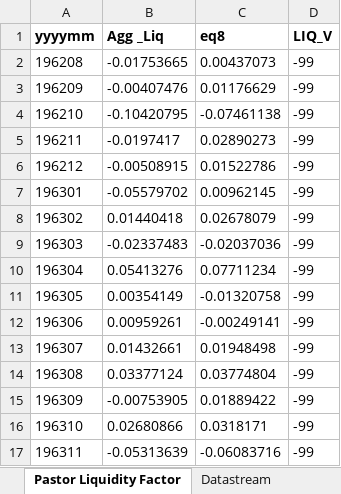
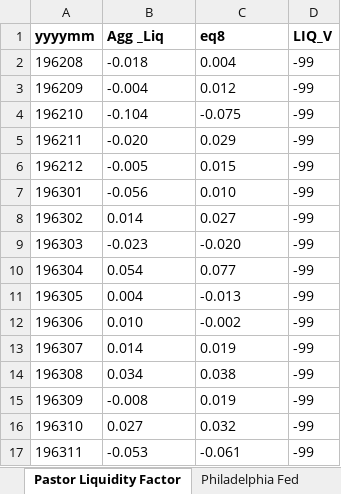
Before and after one commit to GabboCg/christiansen-schmeling-schrimpf-2012, an Excel workbook: data-raw/data_raw.xlsx, sheet Pastor Liquidity Factor, drawn as a sheet; only a part is shown; values as stored, in another font and other column widths than the file's, no borders; the diff covers the shown part only; the diff names each change by its address in the sheet, - before the commit and + after, or states it on an @@ line.

```diff
--- a/data-raw/data_raw.xlsx (sheet Pastor Liquidity Factor)
+++ b/data-raw/data_raw.xlsx (sheet Pastor Liquidity Factor)
+sheet tab: Philadelphia Fed
-B2 (Agg _Liq): -0.01753665
+B2 (Agg _Liq): -0.018
-C2 (eq8): 0.00437073
+C2 (eq8): 0.004
-B3 (Agg _Liq): -0.00407476
+B3 (Agg _Liq): -0.004
-C3 (eq8): 0.01176629
+C3 (eq8): 0.012
-B4 (Agg _Liq): -0.10420795
+B4 (Agg _Liq): -0.104
-C4 (eq8): -0.07461138
+C4 (eq8): -0.075
-B5 (Agg _Liq): -0.0197417
+B5 (Agg _Liq): -0.020
-C5 (eq8): 0.02890273
+C5 (eq8): 0.029
-B6 (Agg _Liq): -0.00508915
+B6 (Agg _Liq): -0.005
-C6 (eq8): 0.01522786
+C6 (eq8): 0.015
-B7 (Agg _Liq): -0.05579702
+B7 (Agg _Liq): -0.056
-C7 (eq8): 0.00962145
+C7 (eq8): 0.010
-B8 (Agg _Liq): 0.01440418
+B8 (Agg _Liq): 0.014
-C8 (eq8): 0.02678079
+C8 (eq8): 0.027
-B9 (Agg _Liq): -0.02337483
+B9 (Agg _Liq): -0.023
-C9 (eq8): -0.02037036
+C9 (eq8): -0.020
-B10 (Agg _Liq): 0.05413276
+B10 (Agg _Liq): 0.054
-C10 (eq8): 0.07711234
+C10 (eq8): 0.077
-B11 (Agg _Liq): 0.00354149
+B11 (Agg _Liq): 0.004
-C11 (eq8): -0.01320758
+C11 (eq8): -0.013
-B12 (Agg _Liq): 0.00959261
+B12 (Agg _Liq): 0.010
-C12 (eq8): -0.00249141
+C12 (eq8): -0.002
-B13 (Agg _Liq): 0.01432661
+B13 (Agg _Liq): 0.014
-C13 (eq8): 0.01948498
+C13 (eq8): 0.019
-B14 (Agg _Liq): 0.03377124
+B14 (Agg _Liq): 0.034
-C14 (eq8): 0.03774804
+C14 (eq8): 0.038
-B15 (Agg _Liq): -0.00753905
+B15 (Agg _Liq): -0.008
-C15 (eq8): 0.01889422
+C15 (eq8): 0.019
-B16 (Agg _Liq): 0.02680866
+B16 (Agg _Liq): 0.027
-C16 (eq8): 0.0318171
+C16 (eq8): 0.032
-B17 (Agg _Liq): -0.05313639
+B17 (Agg _Liq): -0.053
-C17 (eq8): -0.06083716
+C17 (eq8): -0.061
```
Also changed, not shown: 1934 edited cells elsewhere in this sheet, sheet Datastream, sheet Goyal-Welch Data, 13 other files.
